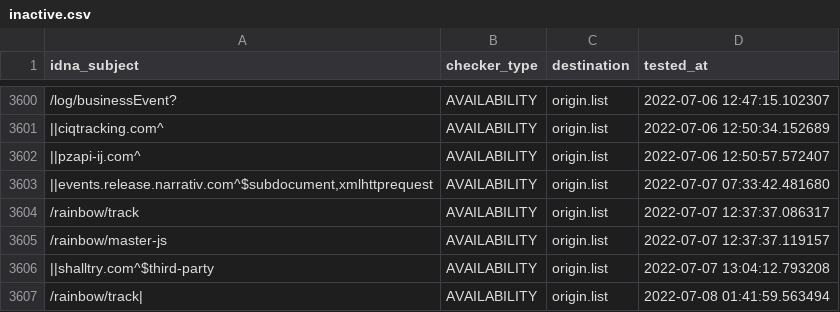
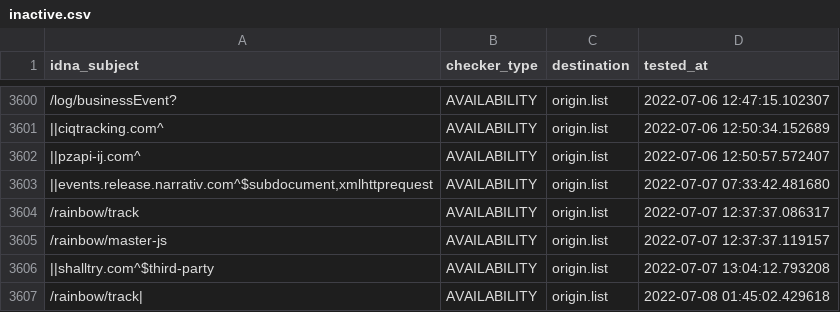
Before and after one commit to dead-hosts/easyprivacy_web_easylist.to, a CSV file: .pyfunceble/inactive.csv, drawn as a sheet; only a part is shown, gaps mark what is left out; the diff names each change by its address in the sheet, - before the commit and + after, or states it on an @@ line.

```diff
--- a/.pyfunceble/inactive.csv
+++ b/.pyfunceble/inactive.csv
-D3607 (tested_at): 2022-07-08 01:41:59.563494
+D3607 (tested_at): 2022-07-08 01:45:02.429618
```
Also changed, not shown: 3 other files.
